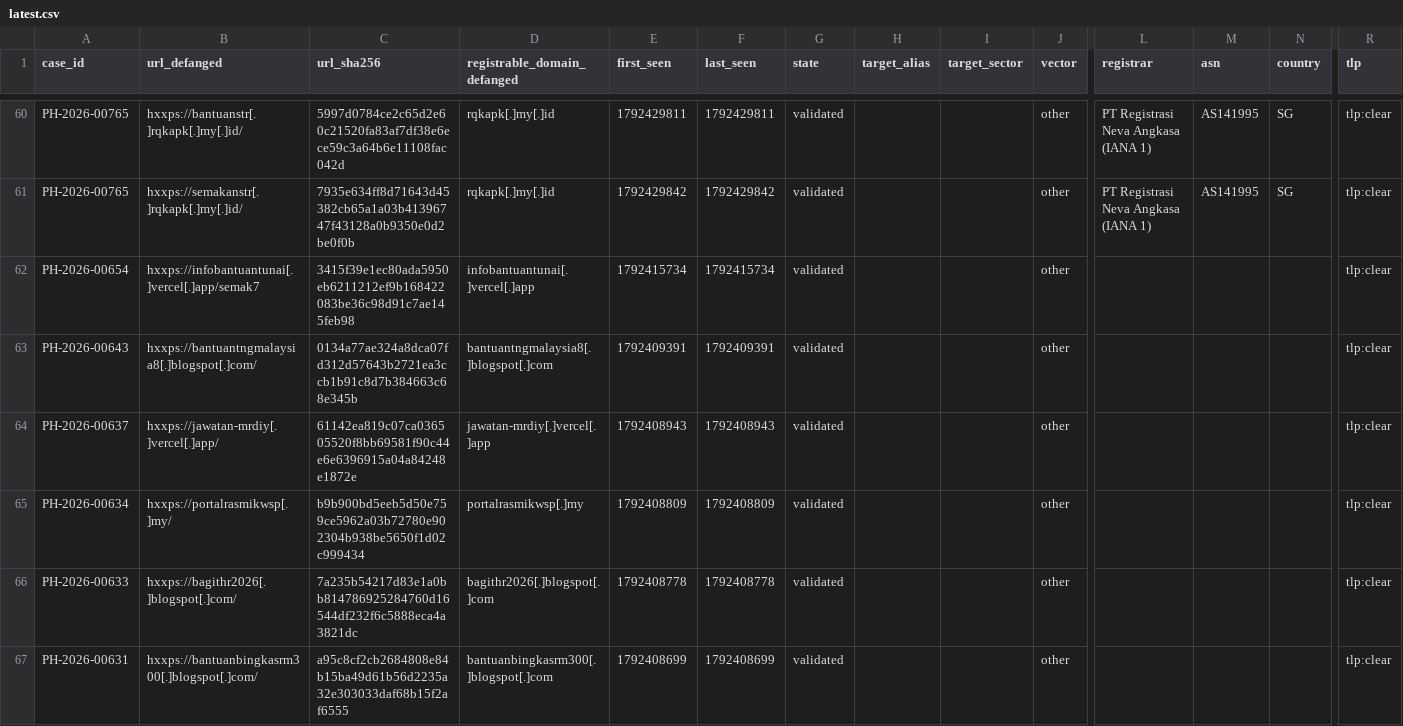
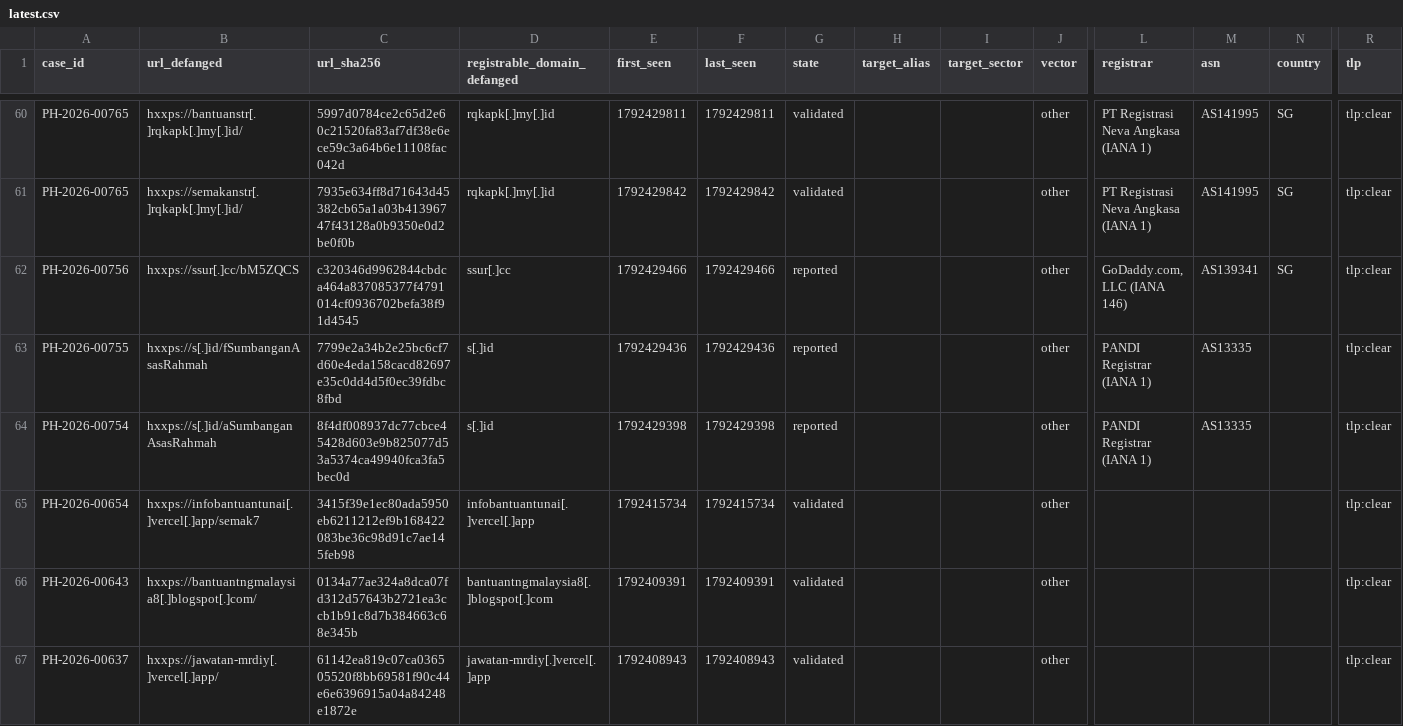
Before and after one commit to rectifyq/phishhunt-feed, a CSV file: feeds/latest.csv, drawn as a sheet; only a part is shown, gaps mark what is left out; the shorter side is filled out with more unchanged rows; rows hold the shown columns only; the diff names each change by its address in the sheet, - before the commit and + after, or states it on an @@ line.

```diff
--- a/feeds/latest.csv
+++ b/feeds/latest.csv
+row 62: PH-2026-00756 | hxxps://ssur[.]cc/bM5ZQCS | c320346d9962844cbdca464a837085377f4791014cf0936702befa38f91d4545 | ssur[.]cc | 1792429466 | 1792429466 | reported |  |  | other | GoDaddy.com, LLC (IANA 146) | AS139341 | SG | tlp:clear
+row 63: PH-2026-00755 | hxxps://s[.]id/fSumbanganAsasRahmah | 7799e2a34b2e25bc6cf7d60e4eda158cacd82697e35c0dd4d5f0ec39fdbc8fbd | s[.]id | 1792429436 | 1792429436 | reported |  |  | other | PANDI Registrar (IANA 1) | AS13335 |  | tlp:clear
+row 64: PH-2026-00754 | hxxps://s[.]id/aSumbanganAsasRahmah | 8f4df008937dc77cbce45428d603e9b825077d53a5374ca49940fca3fa5bec0d | s[.]id | 1792429398 | 1792429398 | reported |  |  | other | PANDI Registrar (IANA 1) | AS13335 |  | tlp:clear
```
Also changed, not shown: 1 other file.
